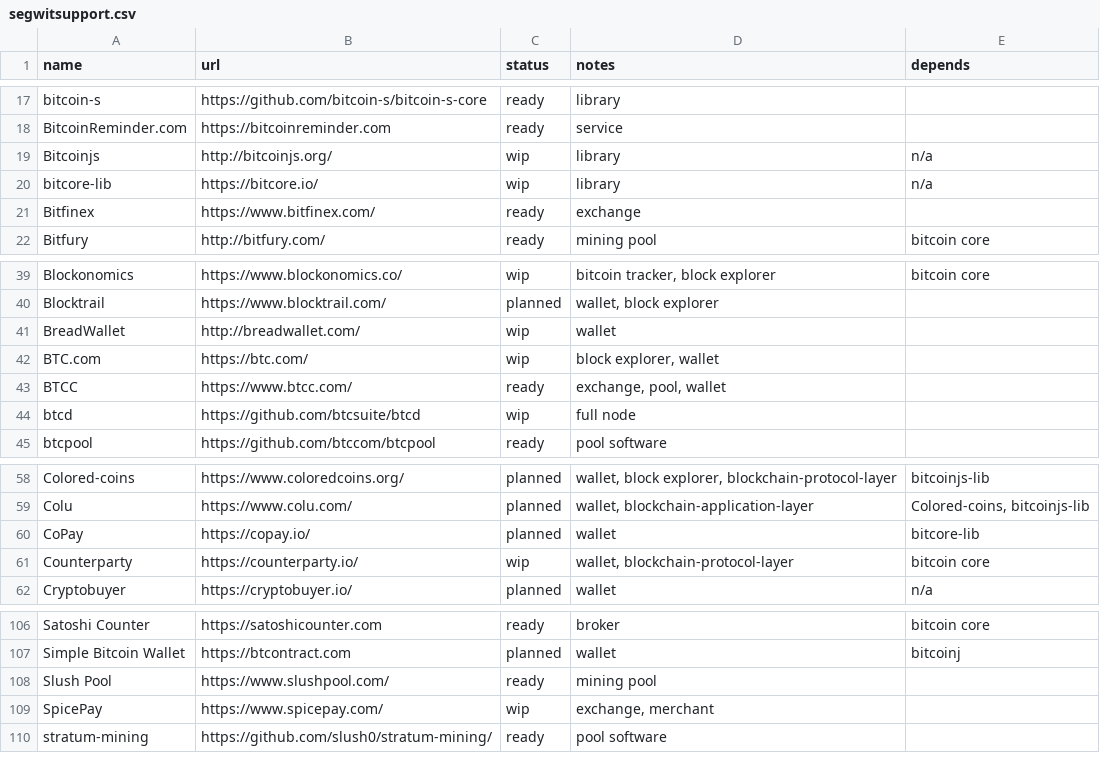
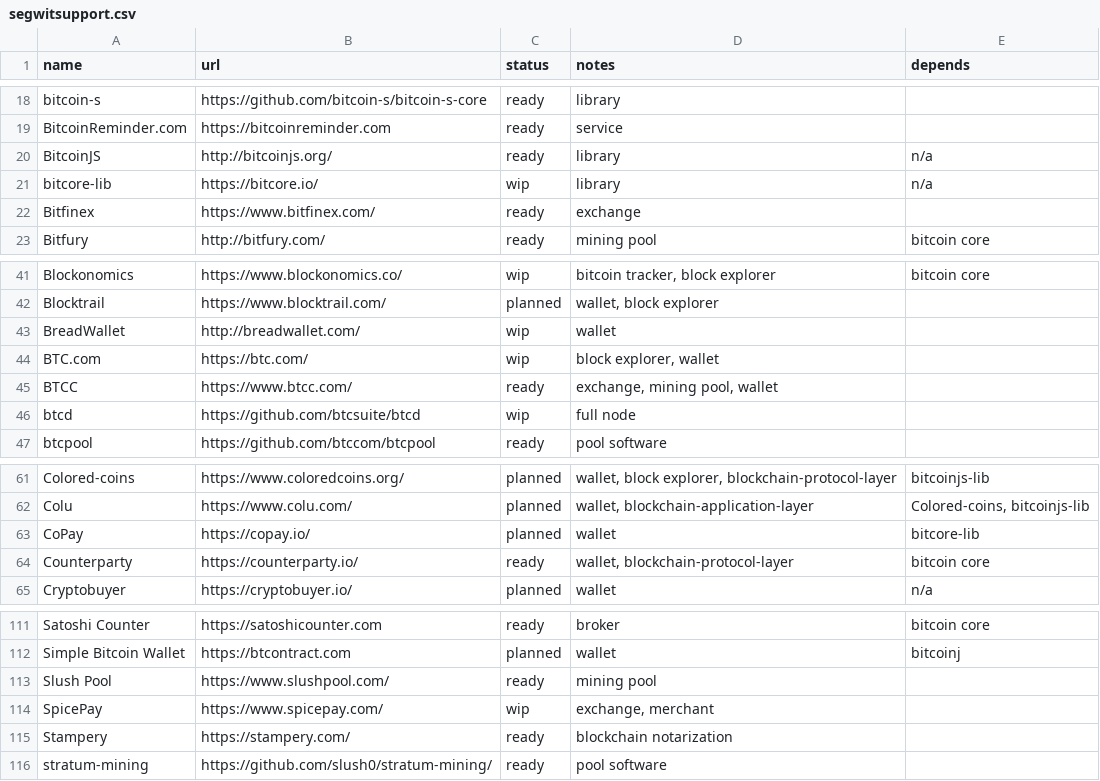
Before and after one commit to bitcoin-core/bitcoincore.org, a CSV file: _data/segwitsupport.csv, drawn as a sheet; only a part is shown, gaps mark what is left out; the diff covers the shown part only.

```diff
--- a/_data/segwitsupport.csv
+++ b/_data/segwitsupport.csv
@@ -18,3 +19,3 @@ bitcoin-s,https://github.com/bitcoin-s/bitcoin-s-core,ready,library,
 BitcoinReminder.com,https://bitcoinreminder.com,ready,service,
-Bitcoinjs,http://bitcoinjs.org/,wip,library,n/a
+BitcoinJS,http://bitcoinjs.org/,ready,library,n/a
 bitcore-lib,https://bitcore.io/,wip,library,n/a
@@ -42,3 +44,3 @@ BreadWallet,http://breadwallet.com/,wip,wallet,
 BTC.com,https://btc.com/,wip,"block explorer, wallet",
-BTCC,https://www.btcc.com/,ready,"exchange, pool, wallet",
+BTCC,https://www.btcc.com/,ready,"exchange, mining pool, wallet",
 btcd,https://github.com/btcsuite/btcd,wip,"full node",
@@ -60,3 +63,3 @@ Colu,https://www.colu.com/,planned,"wallet, blockchain-application-layer","Color
 CoPay,https://copay.io/,planned,wallet,bitcore-lib
-Counterparty,https://counterparty.io/,wip,"wallet, blockchain-protocol-layer",bitcoin core
+Counterparty,https://counterparty.io/,ready,"wallet, blockchain-protocol-layer",bitcoin core
 Cryptobuyer,https://cryptobuyer.io/,planned,wallet,n/a
@@ -109,2 +114,3 @@ Slush Pool,https://www.slushpool.com/,ready,mining pool,
 SpicePay,https://www.spicepay.com/,wip,"exchange, merchant",
+Stampery,https://stampery.com/,ready,blockchain notarization,
 stratum-mining,https://github.com/slush0/stratum-mining/,ready,"pool software",
```
Also changed, not shown: 5 added rows elsewhere in this file.
